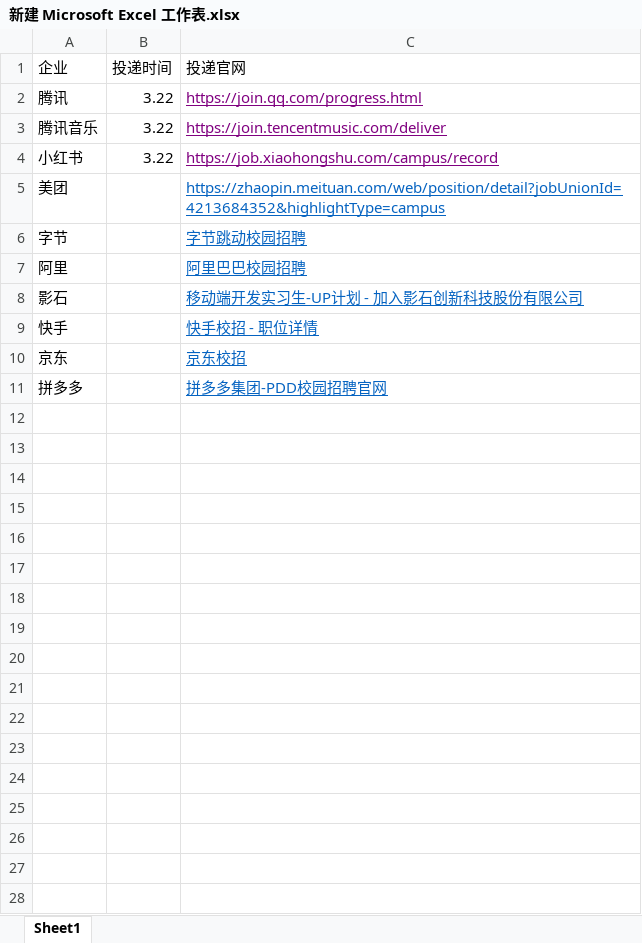
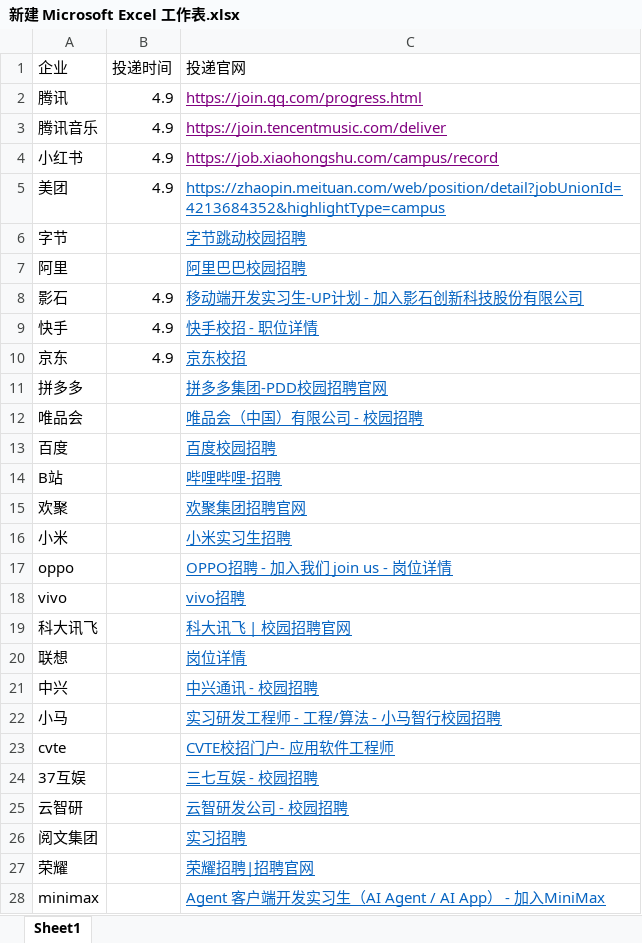
Before and after one commit to ZzLaT/gitskills, an Excel workbook: 面试/新建 Microsoft Excel 工作表.xlsx, sheet Sheet1, drawn as a sheet; values as stored, in another font and other column widths than the file's, no borders; the diff names each change by its address in the sheet, - before the commit and + after, or states it on an @@ line.

```diff
--- a/面试/新建 Microsoft Excel 工作表.xlsx (sheet Sheet1)
+++ b/面试/新建 Microsoft Excel 工作表.xlsx (sheet Sheet1)
-B2:B4 (投递时间): 3.22
+B2:B4 (投递时间): 4.9
-B5 (投递时间): (empty)
+B5 (投递时间): 4.9
-B8:B10 (投递时间): (empty)
+B8:B10 (投递时间): 4.9
+row 12: 唯品会 |  | 唯品会（中国）有限公司 - 校园招聘
+row 13: 百度 |  | 百度校园招聘
+row 14: B站 |  | 哔哩哔哩-招聘
+row 15: 欢聚 |  | 欢聚集团招聘官网
+row 16: 小米 |  | 小米实习生招聘
+row 17: oppo |  | OPPO招聘 - 加入我们 join us - 岗位详情
+row 18: vivo |  | vivo招聘
+row 19: 科大讯飞 |  | 科大讯飞 | 校园招聘官网
+row 20: 联想 |  | 岗位详情
+row 21: 中兴 |  | 中兴通讯 - 校园招聘
+row 22: 小马 |  | 实习研发工程师 - 工程/算法 - 小马智行校园招聘
+row 23: cvte |  | CVTE校招门户- 应用软件工程师
+row 24: 37互娱 |  | 三七互娱 - 校园招聘
+row 25: 云智研 |  | 云智研发公司 - 校园招聘
+row 26: 阅文集团 |  | 实习招聘
+row 27: 荣耀 |  | 荣耀招聘|招聘官网
+row 28: minimax |  | Agent 客户端开发实习生（AI Agent / AI App） - 加入MiniMax
```
Also changed, not shown: 4 other files.
